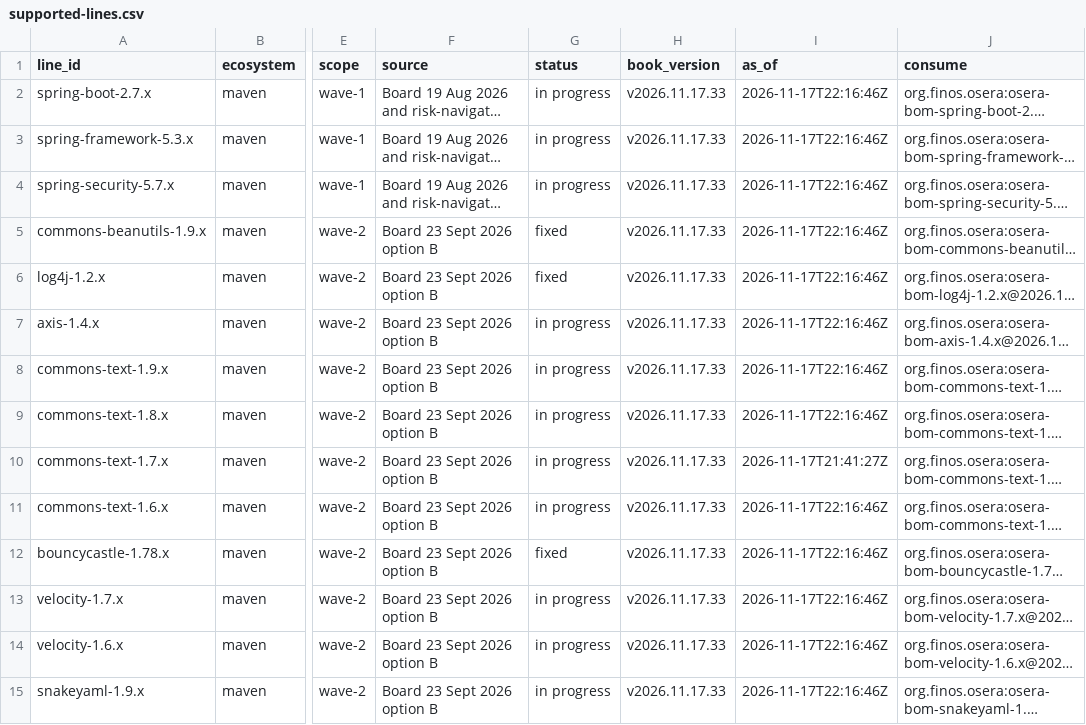
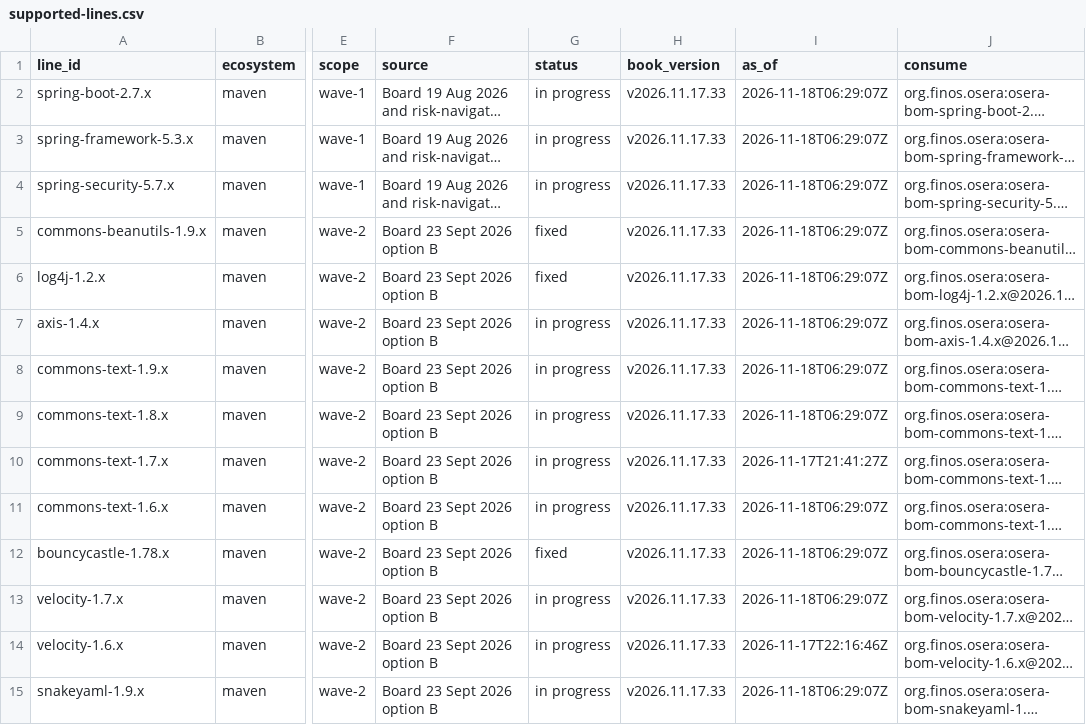
Before and after one commit to finos-osera-forks/backlog, a CSV file: supported-lines.csv, drawn as a sheet; only a part is shown, gaps mark what is left out; long unchanged cells end in …; the diff covers the shown part only; the diff names each change by its address in the sheet, - before the commit and + after, or states it on an @@ line.

```diff
--- a/supported-lines.csv
+++ b/supported-lines.csv
-I2:I9 (as_of): 2026-11-17T22:16:46Z
+I2:I9 (as_of): 2026-11-18T06:29:07Z
-I11:I13 (as_of): 2026-11-17T22:16:46Z
+I11:I13 (as_of): 2026-11-18T06:29:07Z
-I15 (as_of): 2026-11-17T22:16:46Z
+I15 (as_of): 2026-11-18T06:29:07Z
```
Also changed, not shown: 29 edited cells elsewhere in this file, 15 other files.
